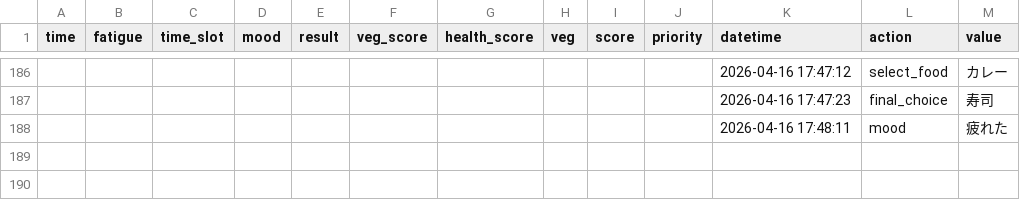
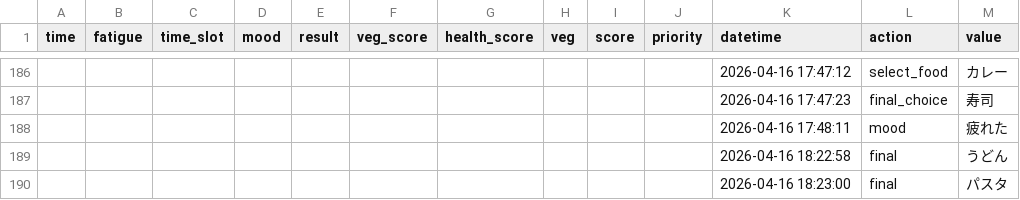
Before and after one commit to lifeflowlab/kondate-app, a CSV file: data/fatigue_log.csv, drawn as a sheet; only a part is shown, gaps mark what is left out; the diff names each change by its address in the sheet, - before the commit and + after, or states it on an @@ line.

```diff
--- a/data/fatigue_log.csv
+++ b/data/fatigue_log.csv
+row 189:  |  |  |  |  |  |  |  |  |  | 2026-04-16 18:22:58 | final | うどん
+row 190:  |  |  |  |  |  |  |  |  |  | 2026-04-16 18:23:00 | final | パスタ
```
Also changed, not shown: 8 other files.
